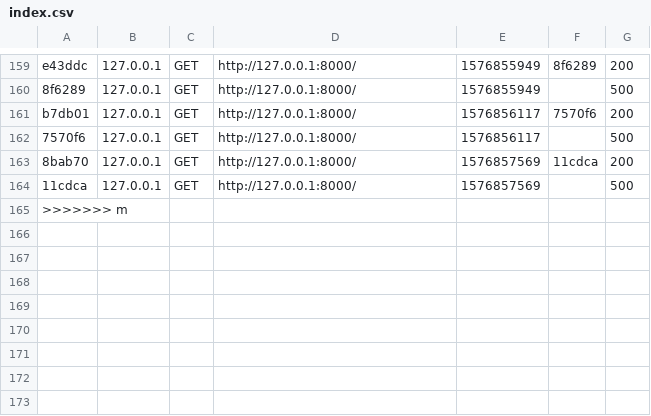
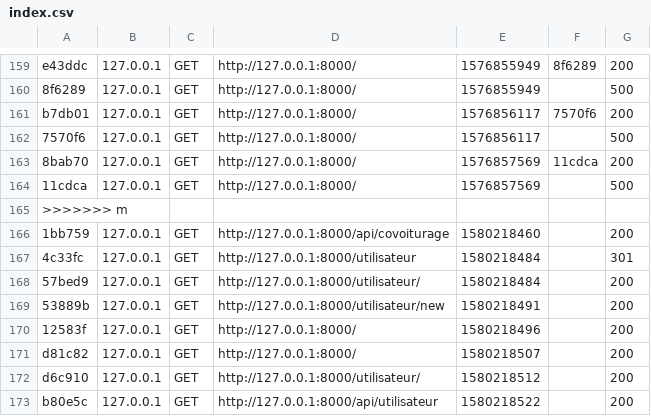
Before and after one commit to RitchyGhan/Covoiturage, a CSV file: Symphony/CovoitSymf/var/cache/dev/profiler/index.csv, drawn as a sheet; only a part is shown, gaps mark what is left out.

```diff
--- a/Symphony/CovoitSymf/var/cache/dev/profiler/index.csv
+++ b/Symphony/CovoitSymf/var/cache/dev/profiler/index.csv
@@ -165 +165,9 @@ b7db01,127.0.0.1,GET,http://127.0.0.1:8000/,1576856117,7570f6,200
 >>>>>>> m
+1bb759,127.0.0.1,GET,http://127.0.0.1:8000/api/covoiturage,1580218460,,200
+4c33fc,127.0.0.1,GET,http://127.0.0.1:8000/utilisateur,1580218484,,301
+57bed9,127.0.0.1,GET,http://127.0.0.1:8000/utilisateur/,1580218484,,200
+53889b,127.0.0.1,GET,http://127.0.0.1:8000/utilisateur/new,1580218491,,200
+12583f,127.0.0.1,GET,http://127.0.0.1:8000/,1580218496,,200
+d81c82,127.0.0.1,GET,http://127.0.0.1:8000/,1580218507,,200
+d6c910,127.0.0.1,GET,http://127.0.0.1:8000/utilisateur/,1580218512,,200
+b80e5c,127.0.0.1,GET,http://127.0.0.1:8000/api/utilisateur,1580218522,,200
```
Also changed, not shown: 14 other files.
